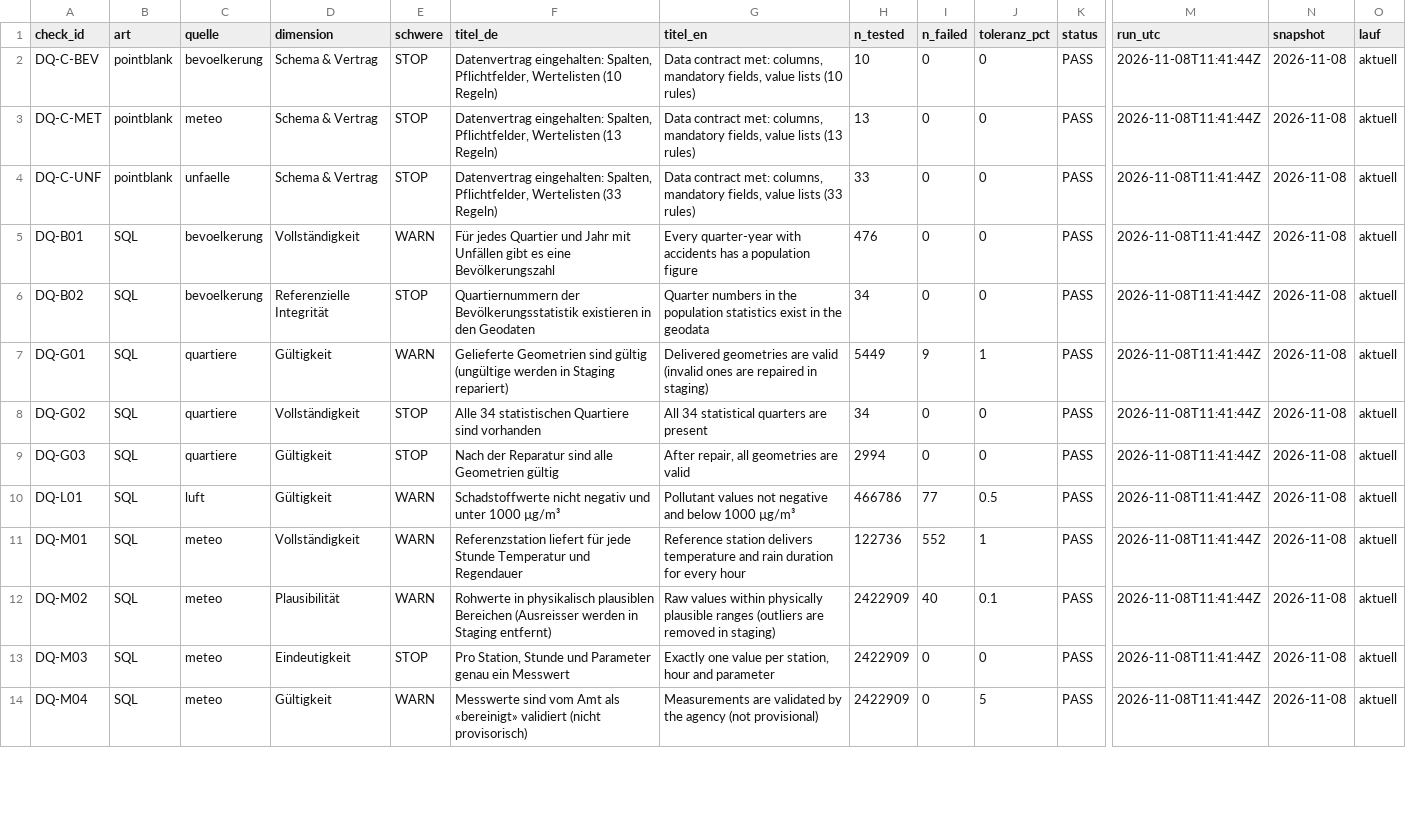
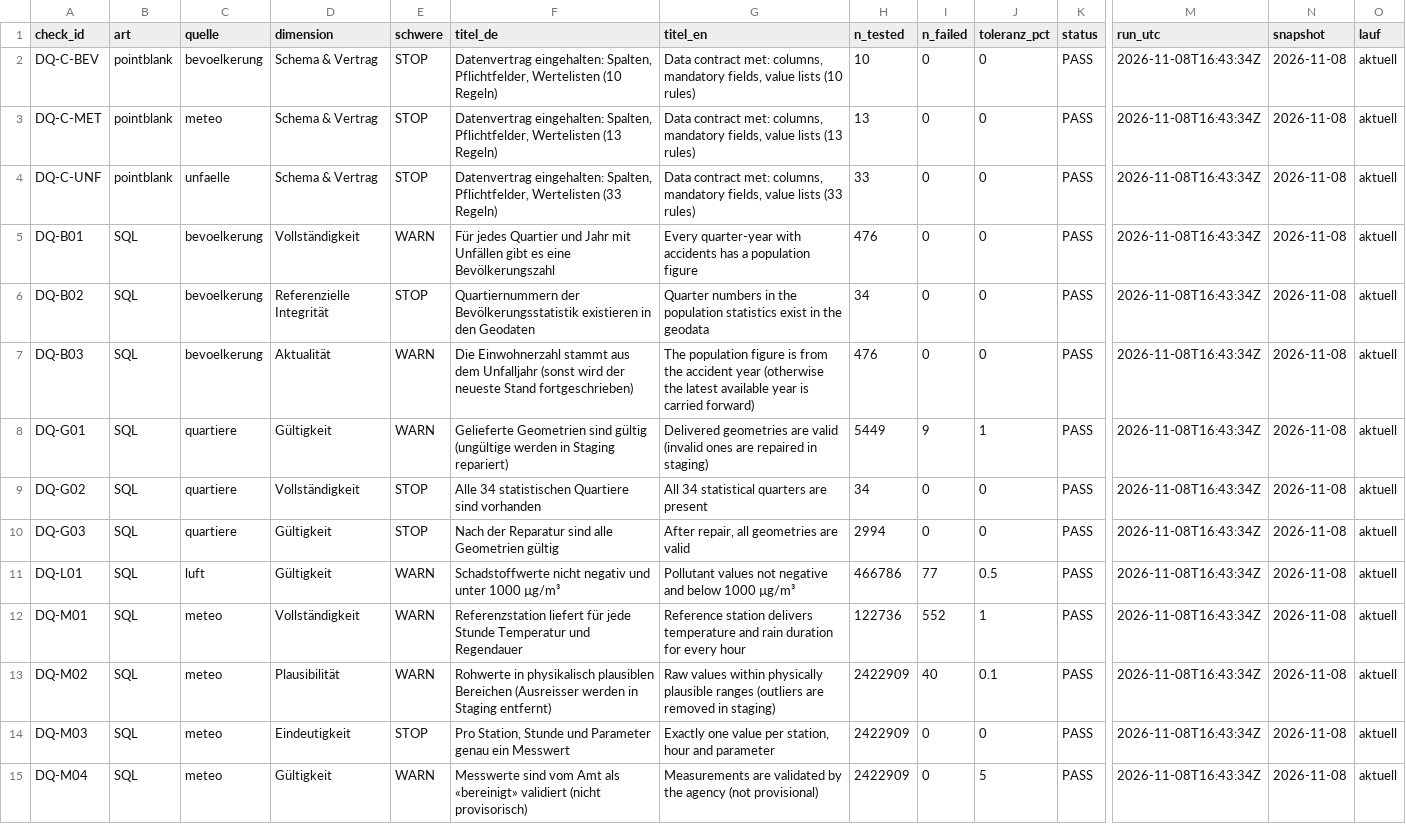
Before and after one commit to ffahrenb/zurich-road-accidents, a CSV file: export/dq/dq_ergebnisse.csv, drawn as a sheet; only a part is shown, gaps mark what is left out; addresses are those after the commit; rows hold the shown columns only; the diff covers the shown part only; the diff names each change by its address in the sheet, - before the commit and + after, or states it on an @@ line.

```diff
--- a/export/dq/dq_ergebnisse.csv
+++ b/export/dq/dq_ergebnisse.csv
-M2:M6 (run_utc): 2026-11-08T11:41:44Z
+M2:M6 (run_utc): 2026-11-08T16:43:34Z
+row 7: DQ-B03 | SQL | bevoelkerung | Aktualität | WARN | Die Einwohnerzahl stammt aus dem Unfalljahr (sonst wird der neueste Stand fortgeschrieben) | The population figure is from the accident year (otherwise the latest available year is carried forward) | 476 | 0 | 0 | PASS | 2026-11-08T16:43:34Z | 2026-11-08 | aktuell
-M8:M15 (run_utc): 2026-11-08T11:41:44Z
+M8:M15 (run_utc): 2026-11-08T16:43:34Z
```
Also changed, not shown: 3 added rows and 20 edited cells elsewhere in this file, export/dq/dq_verlauf.csv, export/dq/manifest.csv, 14 other files.
